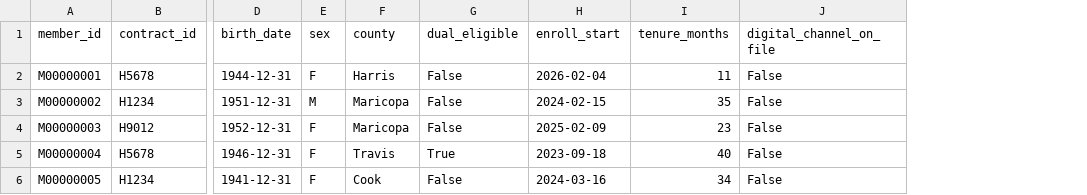
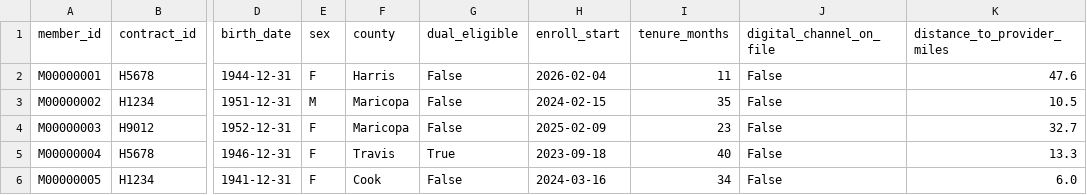
Before and after one commit to zachary-bannor/ma-stars-care-gap-outreach, a CSV file: evidence/01_data_generation/sample_member_roster.csv, drawn as a sheet; only a part is shown, gaps mark what is left out; the diff names each change by its address in the sheet, - before the commit and + after, or states it on an @@ line.

Commit message:
Emit distance_to_provider_miles on roster for honest model signal
Distance is a driver of the injected latent closure propensity but was computed
only internally. Emitting it on the roster lets the Layer 4 model recover the
signal, alongside tenure, digital channel, and dual-eligibility.

Co-authored-by: Isaac <no-reply@databricks.com>

```diff
--- a/evidence/01_data_generation/sample_member_roster.csv
+++ b/evidence/01_data_generation/sample_member_roster.csv
+column K (distance_to_provider_miles), rows 2-6: 47.6 | 10.5 | 32.7 | 13.3 | 6.0
```
Also changed, not shown: 1 other file.
